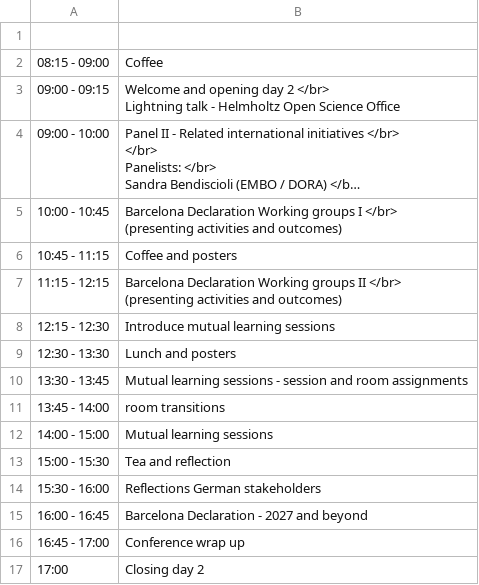
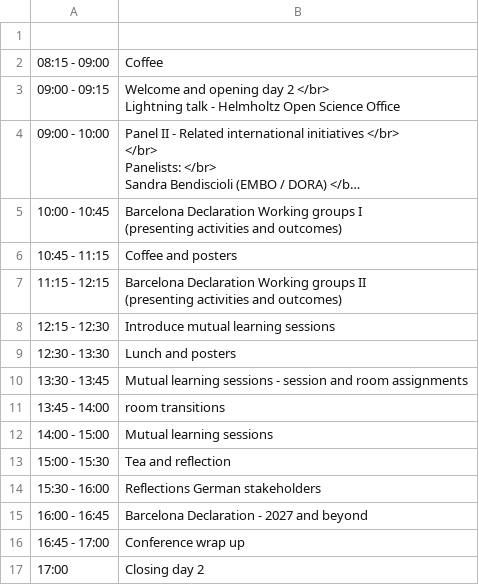
Before and after one commit to cameronneylon/barcelona-declaration-website, a CSV file: assets/data/bd_berlin_programme_day_2.csv, drawn as a sheet; long unchanged cells end in …; ↵ is a line break in a cell; the diff names each change by its address in the sheet, - before the commit and + after, or states it on an @@ line.

Commit message:
update file

```diff
--- a/assets/data/bd_berlin_programme_day_2.csv
+++ b/assets/data/bd_berlin_programme_day_2.csv
-B5: …groups I </br> ↵ (presenting activities…
+B5: …groups I ↵ (presenting activities…
-B7: …groups II </br> ↵ (presenting activities…
+B7: …groups II ↵ (presenting activities…
```
